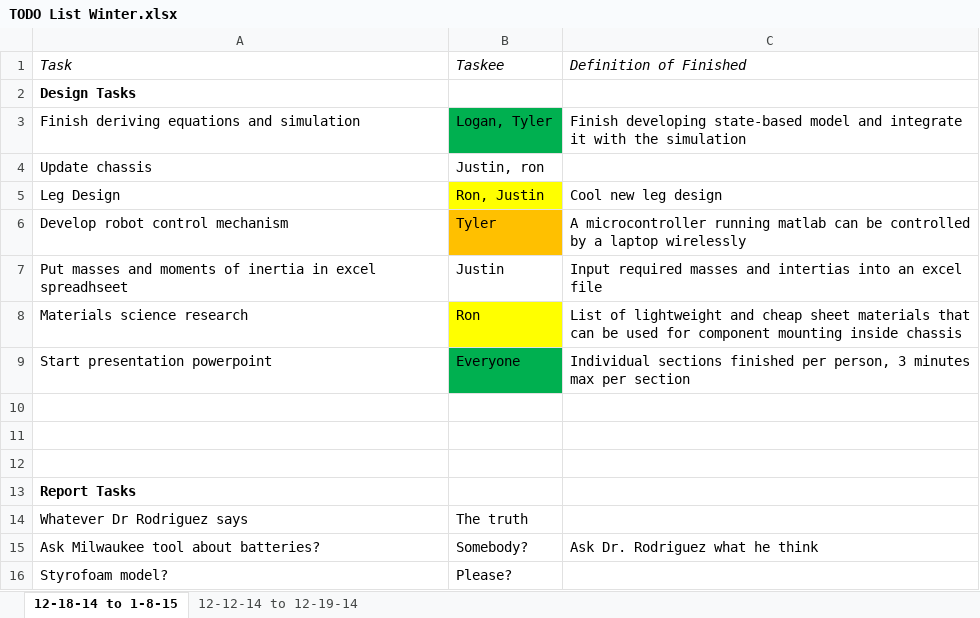
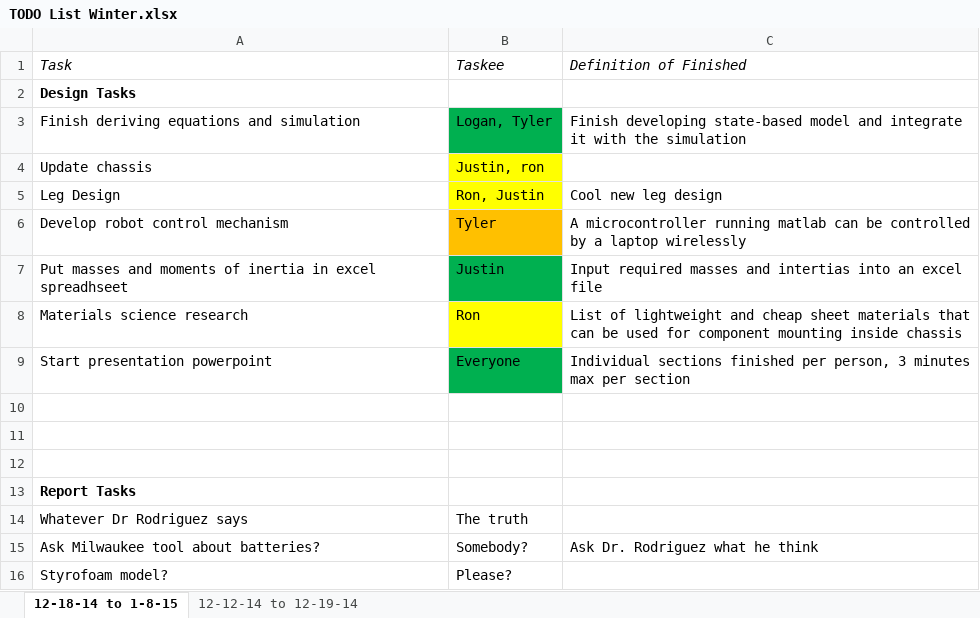
Before and after one commit to Logiant/AgileRoboticControls, an Excel workbook: Documentation/TODO List Winter.xlsx, sheet 12-18-14 to 1-8-15, drawn as a sheet; values as stored, in another font and other column widths than the file's, no borders; the diff names each change by its address in the sheet, - before the commit and + after, or states it on an @@ line.

```diff
--- a/Documentation/TODO List Winter.xlsx (sheet 12-18-14 to 1-8-15)
+++ b/Documentation/TODO List Winter.xlsx (sheet 12-18-14 to 1-8-15)
-B4 fill: none
+B4 fill: #FFFF00
-B7 fill: none
+B7 fill: #00B050
```
Also changed, not shown: Design/Weight List.xlsx, 1 other file.
